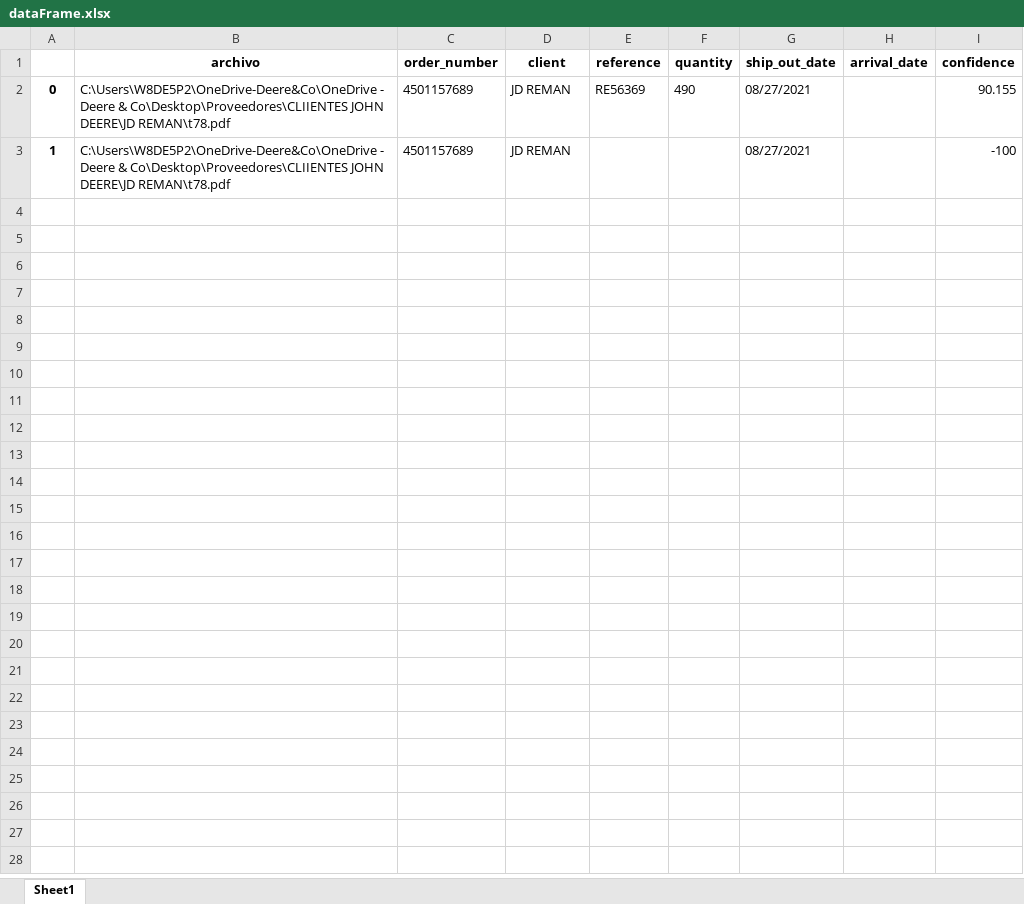
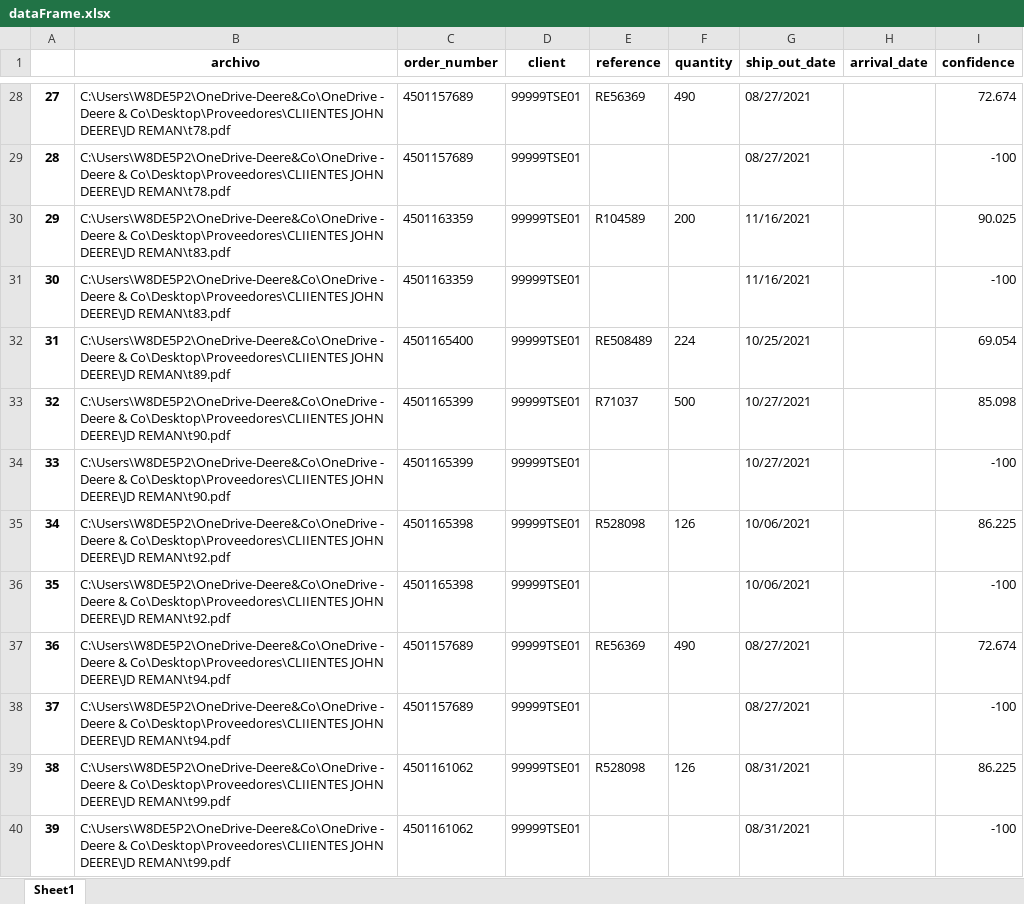
Before and after one commit to LobatoJaime/Bot-Creacion-de-Pedidos, an Excel workbook: AI_Engine/Resultados/99999TSE01/dataFrame.xlsx, sheet Sheet1, drawn as a sheet; only a part is shown, gaps mark what is left out; values as stored, in another font and other column widths than the file's, no borders; addresses are those after the commit; the diff covers the shown part only; the diff names each change by its address in the sheet, - before the commit and + after, or states it on an @@ line.

```diff
--- a/AI_Engine/Resultados/99999TSE01/dataFrame.xlsx (sheet Sheet1)
+++ b/AI_Engine/Resultados/99999TSE01/dataFrame.xlsx (sheet Sheet1)
-A28: 0
+A28: 27
-D28:D29 (client): JD REMAN
+D28:D29 (client): 99999TSE01
-I28 (confidence): 90.155
+I28 (confidence): 72.674
-A29: 1
+A29: 28
+row 30: 29 | C:\Users\W8DE5P2\OneDrive-Deere&Co\OneDrive - Deere & Co\Desktop\Proveedores\CLIIENTES JOHN DEERE\JD REMAN\t83.pdf | 4501163359 | 99999TSE01 | R104589 | 200 | 11/16/2021 |  | 90.025
+row 31: 30 | C:\Users\W8DE5P2\OneDrive-Deere&Co\OneDrive - Deere & Co\Desktop\Proveedores\CLIIENTES JOHN DEERE\JD REMAN\t83.pdf | 4501163359 | 99999TSE01 |  |  | 11/16/2021 |  | -100
+row 32: 31 | C:\Users\W8DE5P2\OneDrive-Deere&Co\OneDrive - Deere & Co\Desktop\Proveedores\CLIIENTES JOHN DEERE\JD REMAN\t89.pdf | 4501165400 | 99999TSE01 | RE508489 | 224 | 10/25/2021 |  | 69.054
+row 33: 32 | C:\Users\W8DE5P2\OneDrive-Deere&Co\OneDrive - Deere & Co\Desktop\Proveedores\CLIIENTES JOHN DEERE\JD REMAN\t90.pdf | 4501165399 | 99999TSE01 | R71037 | 500 | 10/27/2021 |  | 85.098
+row 34: 33 | C:\Users\W8DE5P2\OneDrive-Deere&Co\OneDrive - Deere & Co\Desktop\Proveedores\CLIIENTES JOHN DEERE\JD REMAN\t90.pdf | 4501165399 | 99999TSE01 |  |  | 10/27/2021 |  | -100
+row 35: 34 | C:\Users\W8DE5P2\OneDrive-Deere&Co\OneDrive - Deere & Co\Desktop\Proveedores\CLIIENTES JOHN DEERE\JD REMAN\t92.pdf | 4501165398 | 99999TSE01 | R528098 | 126 | 10/06/2021 |  | 86.225
+row 36: 35 | C:\Users\W8DE5P2\OneDrive-Deere&Co\OneDrive - Deere & Co\Desktop\Proveedores\CLIIENTES JOHN DEERE\JD REMAN\t92.pdf | 4501165398 | 99999TSE01 |  |  | 10/06/2021 |  | -100
+row 37: 36 | C:\Users\W8DE5P2\OneDrive-Deere&Co\OneDrive - Deere & Co\Desktop\Proveedores\CLIIENTES JOHN DEERE\JD REMAN\t94.pdf | 4501157689 | 99999TSE01 | RE56369 | 490 | 08/27/2021 |  | 72.674
+row 38: 37 | C:\Users\W8DE5P2\OneDrive-Deere&Co\OneDrive - Deere & Co\Desktop\Proveedores\CLIIENTES JOHN DEERE\JD REMAN\t94.pdf | 4501157689 | 99999TSE01 |  |  | 08/27/2021 |  | -100
+row 39: 38 | C:\Users\W8DE5P2\OneDrive-Deere&Co\OneDrive - Deere & Co\Desktop\Proveedores\CLIIENTES JOHN DEERE\JD REMAN\t99.pdf | 4501161062 | 99999TSE01 | R528098 | 126 | 08/31/2021 |  | 86.225
+row 40: 39 | C:\Users\W8DE5P2\OneDrive-Deere&Co\OneDrive - Deere & Co\Desktop\Proveedores\CLIIENTES JOHN DEERE\JD REMAN\t99.pdf | 4501161062 | 99999TSE01 |  |  | 08/31/2021 |  | -100
```
Also changed, not shown: 26 added rows elsewhere in this sheet, 9 other files.
